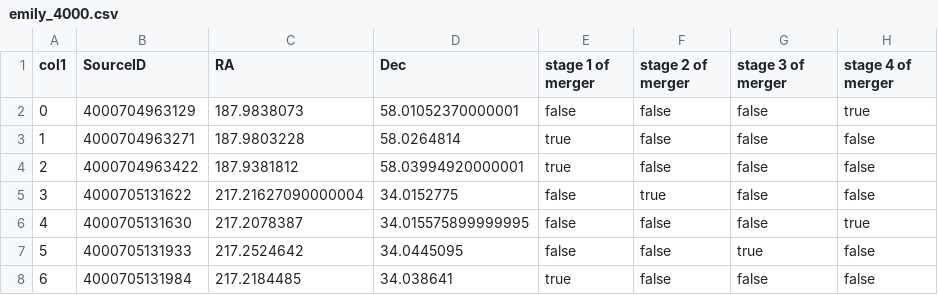
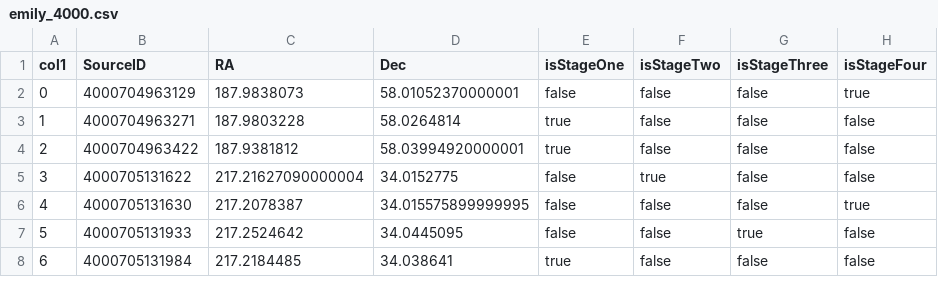
Before and after one commit to deneth-weerasinghe/PHYS369-SFRMODES, a CSV file: data/csv/group_subsets/emily_4000.csv, drawn as a sheet; only a part is shown.

```diff
--- a/data/csv/group_subsets/emily_4000.csv
+++ b/data/csv/group_subsets/emily_4000.csv
@@ -1,2 +1,2 @@
-col1,SourceID,RA,Dec,stage 1 of merger,stage 2 of merger,stage 3 of merger,stage 4 of merger
+col1,SourceID,RA,Dec,isStageOne,isStageTwo,isStageThree,isStageFour
 0,4000704963129,187.9838073,58.01052370000001,false,false,false,true
```
Also changed, not shown: data/csv/group_subsets/mason_4000.csv, data/csv/group_subsets/oscar_4000.csv, 1 other file.
